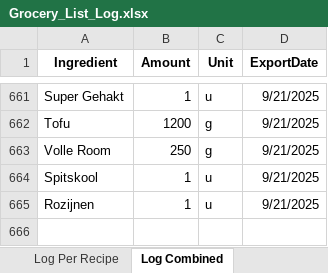
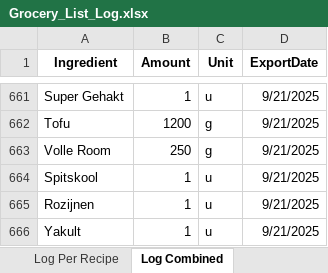
Before and after one commit to Callistah/Grocery_list, an Excel workbook: Excel_files/Log/Grocery_List_Log.xlsx, sheet Log Combined, drawn as a sheet; only a part is shown, gaps mark what is left out; values as stored, in another font and other column widths than the file's, no borders; the diff names each change by its address in the sheet, - before the commit and + after, or states it on an @@ line.

Commit message:
Add Yakult

```diff
--- a/Excel_files/Log/Grocery_List_Log.xlsx (sheet Log Combined)
+++ b/Excel_files/Log/Grocery_List_Log.xlsx (sheet Log Combined)
+row 666: Yakult | 1 | u | 9/21/2025
```
